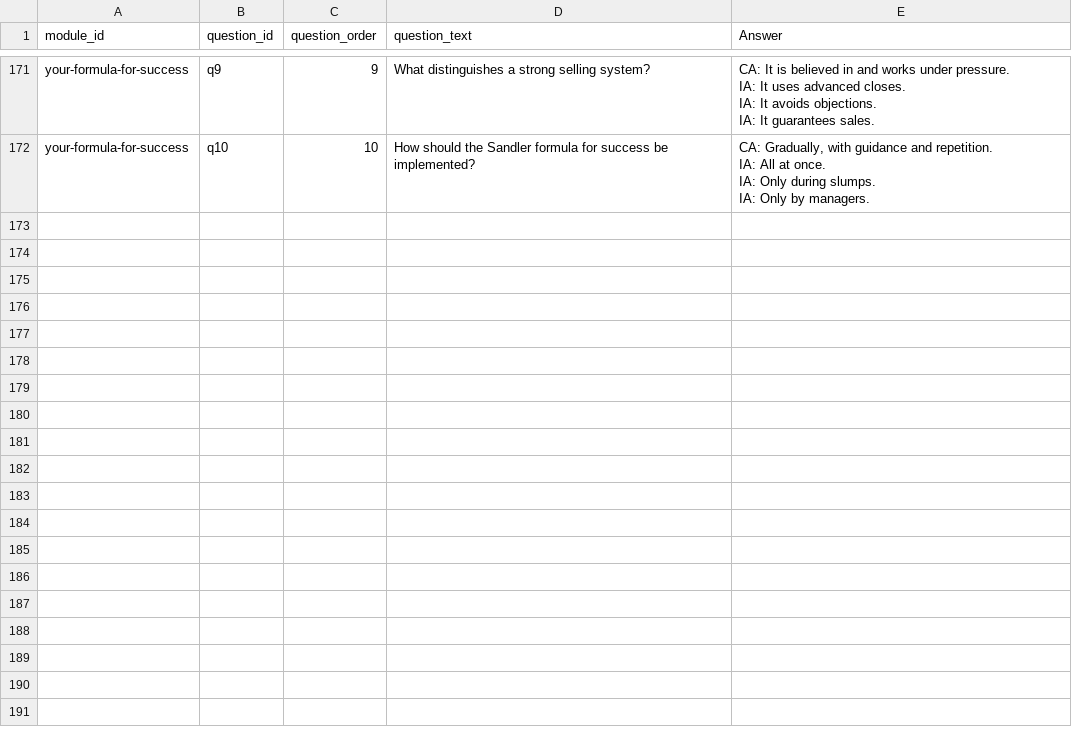
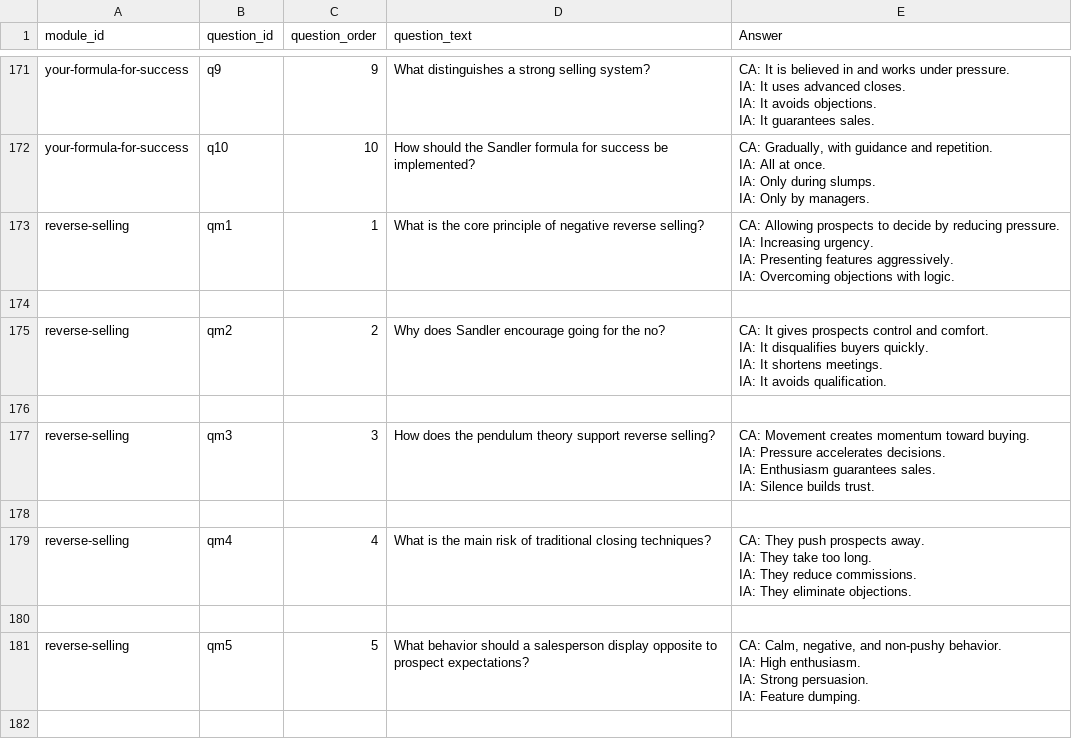
Before and after one commit to hbarker1001-coder/sandler_site_scaffold, a CSV file: data/Module_Quiz.csv, drawn as a sheet; only a part is shown, gaps mark what is left out; the diff covers the shown part only.

Commit message:
Update Module_Quiz.csv

```diff
--- a/data/Module_Quiz.csv
+++ b/data/Module_Quiz.csv
@@ -616 +616,26 @@ IA: Only during slumps.
 IA: Only by managers."
+reverse-selling,qm1,1,What is the core principle of negative reverse selling?,"CA: Allowing prospects to decide by reducing pressure.
+IA: Increasing urgency.
+IA: Presenting features aggressively.
+IA: Overcoming objections with logic."
+
+reverse-selling,qm2,2,Why does Sandler encourage going for the no?,"CA: It gives prospects control and comfort.
+IA: It disqualifies buyers quickly.
+IA: It shortens meetings.
+IA: It avoids qualification."
+
+reverse-selling,qm3,3,How does the pendulum theory support reverse selling?,"CA: Movement creates momentum toward buying.
+IA: Pressure accelerates decisions.
+IA: Enthusiasm guarantees sales.
+IA: Silence builds trust."
+
+reverse-selling,qm4,4,What is the main risk of traditional closing techniques?,"CA: They push prospects away.
+IA: They take too long.
+IA: They reduce commissions.
+IA: They eliminate objections."
+
+reverse-selling,qm5,5,What behavior should a salesperson display opposite to prospect expectations?,"CA: Calm, negative, and non-pushy behavior.
+IA: High enthusiasm.
+IA: Strong persuasion.
+IA: Feature dumping."
+
```
Also changed, not shown: 9 added rows elsewhere in this file.
